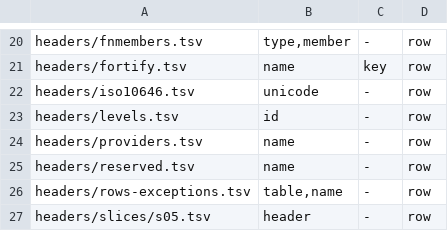
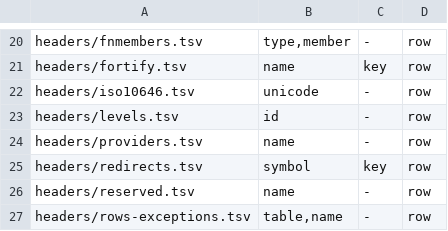
Before and after one commit to duskglow/libniji, a TSV file: spec/tools/table_keys.tsv, drawn as a sheet; only a part is shown, gaps mark what is left out; the shorter side is filled out with more unchanged rows.

```diff
--- a/spec/tools/table_keys.tsv
+++ b/spec/tools/table_keys.tsv
@@ -24,2 +24,3 @@ headers/levels.tsv	id	-	row
 headers/providers.tsv	name	-	row
+headers/redirects.tsv	symbol	key	row
 headers/reserved.tsv	name	-	row
```
Also changed, not shown: 2 other files.
